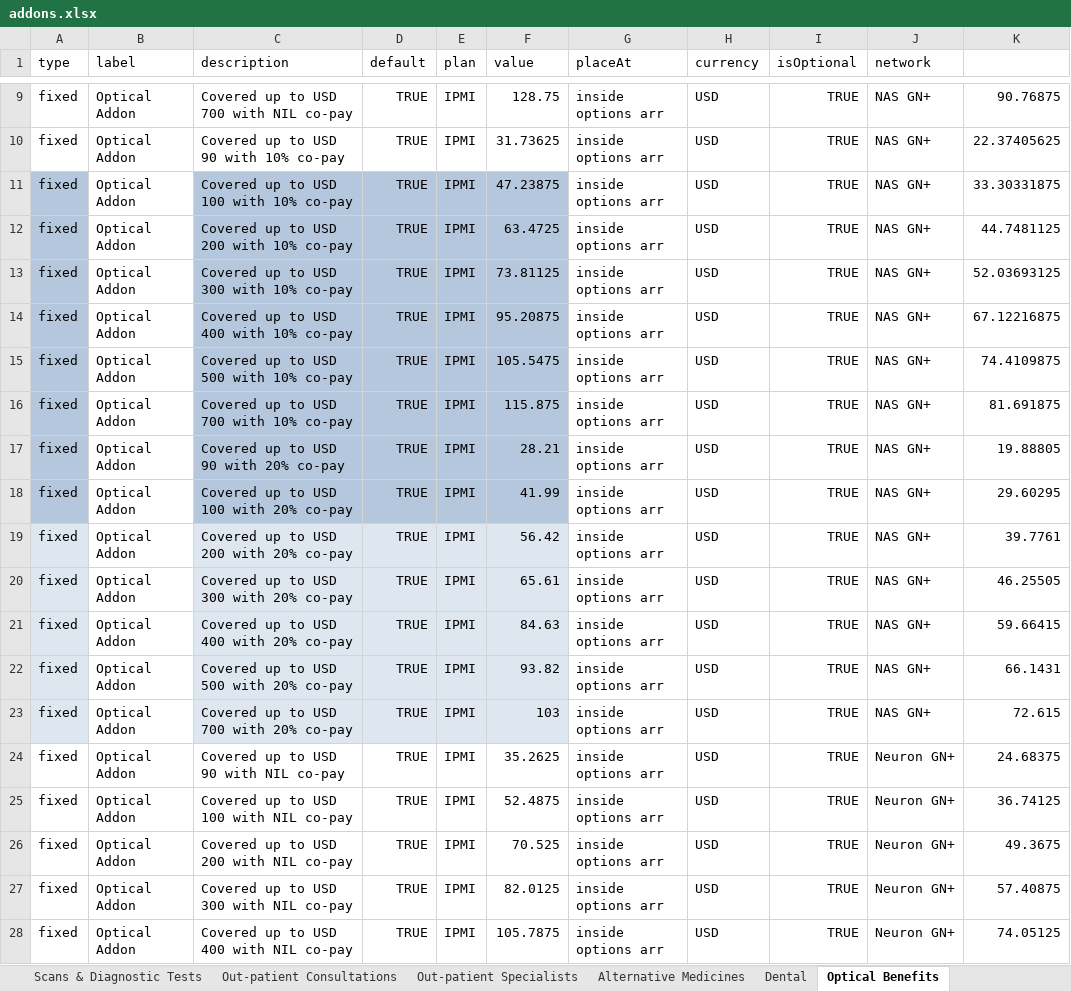
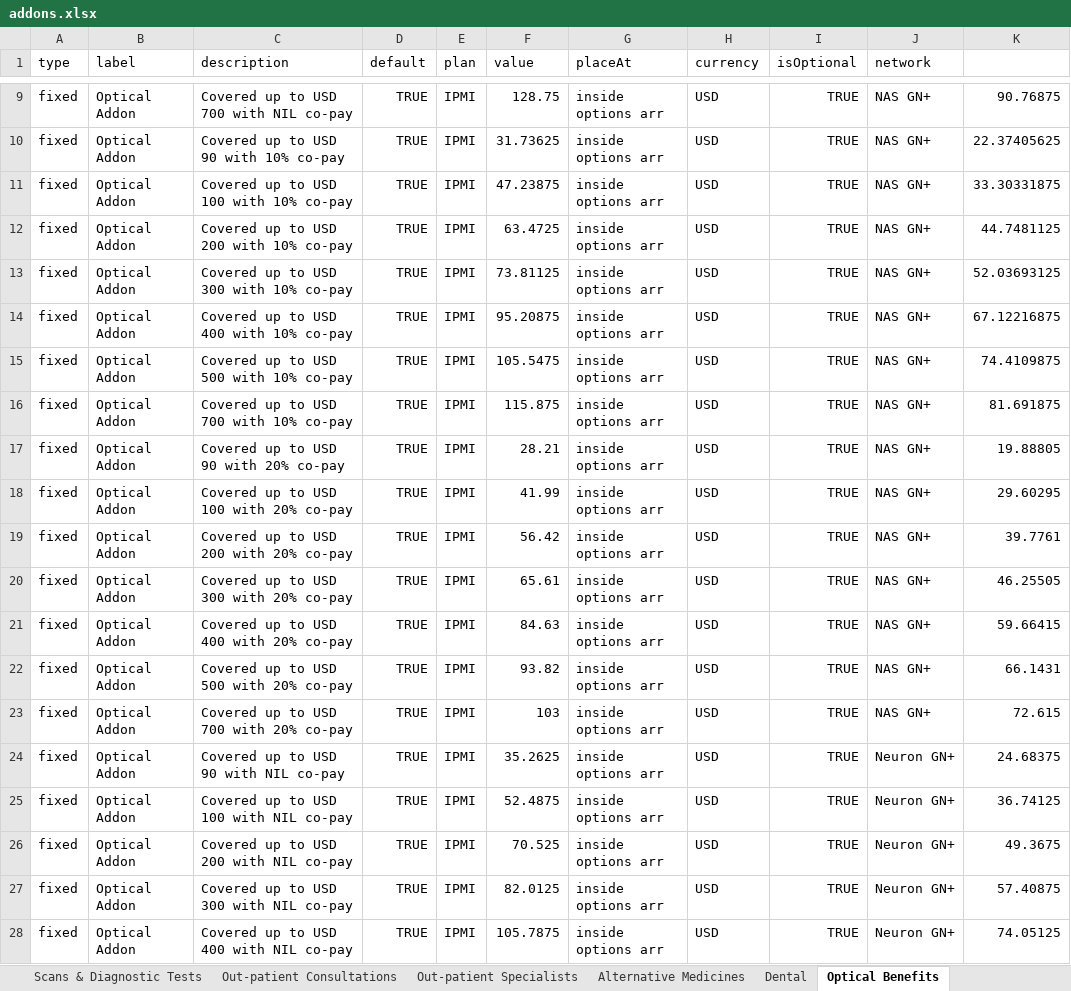
Before and after one commit to narinder123/saleslab_excel_parcel, an Excel workbook: Inputs/Orange_IPMI/addons.xlsx, sheet Optical Benefits, drawn as a sheet; only a part is shown, gaps mark what is left out; values as stored, in another font and other column widths than the file's, no borders; the diff covers the shown part only; the diff names each change by its address in the sheet, - before the commit and + after, or states it on an @@ line.

```diff
--- a/Inputs/Orange_IPMI/addons.xlsx (sheet Optical Benefits)
+++ b/Inputs/Orange_IPMI/addons.xlsx (sheet Optical Benefits)
-A11:A18 fill: #B4C7DC
+A11:A18 fill: none
-C11:F18 fill: #B4C7DC
+C11:F18 fill: none
-A19:A23 fill: #DEE6EF
+A19:A23 fill: none
-C19:F23 fill: #DEE6EF
+C19:F23 fill: none
```
Also changed, not shown: cell formats elsewhere in this sheet, 2 other files.
